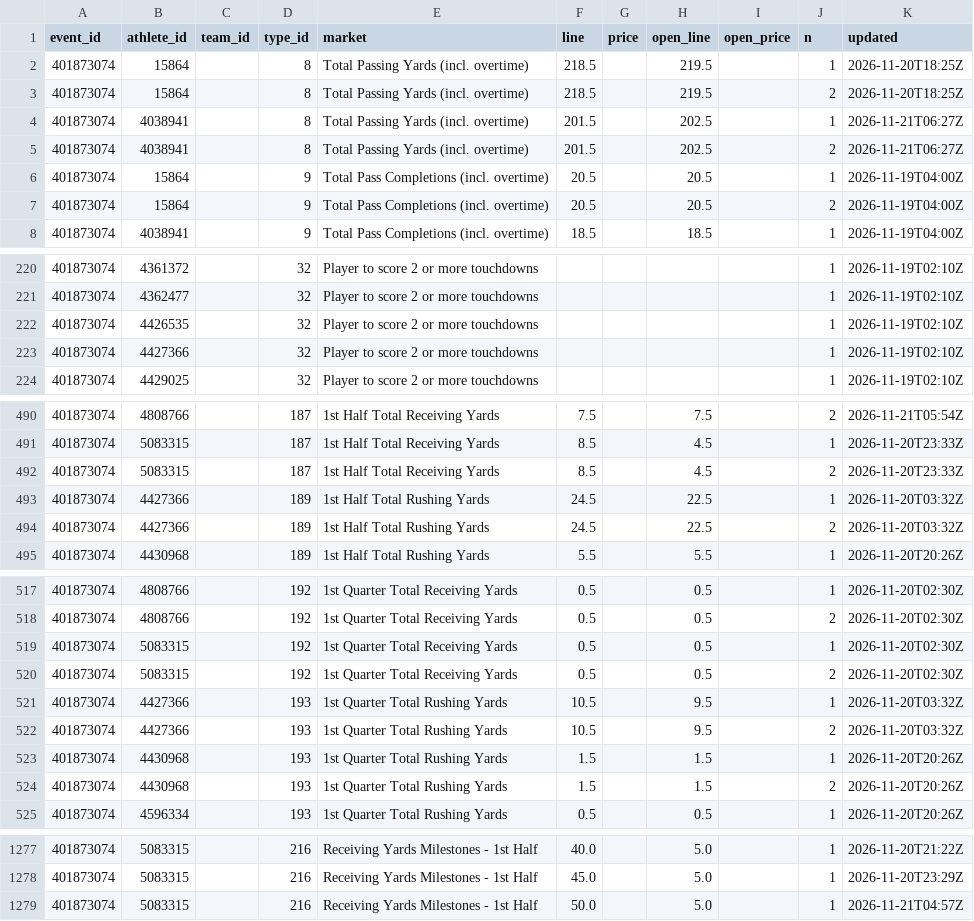
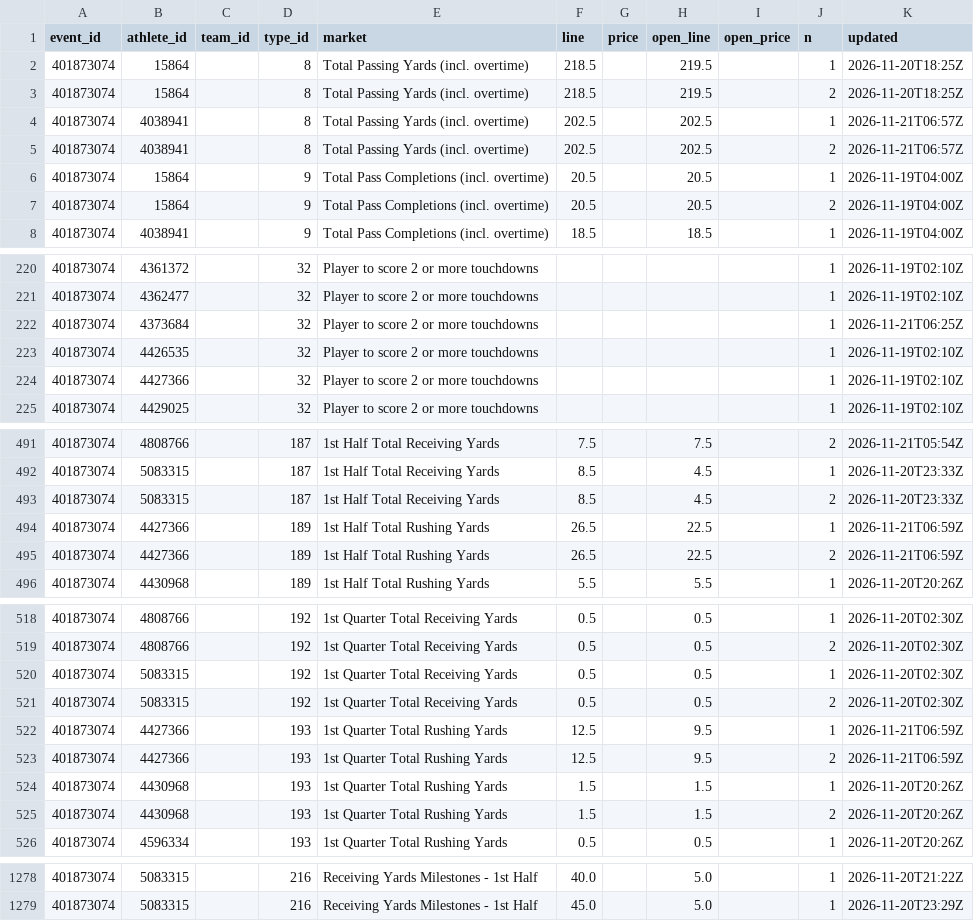
Before and after one commit to Seed808/theesness-data, a CSV file: data/espn/nfl/props/401873074/latest.csv, drawn as a sheet; only a part is shown, gaps mark what is left out; the diff covers the shown part only.

```diff
--- a/data/espn/nfl/props/401873074/latest.csv
+++ b/data/espn/nfl/props/401873074/latest.csv
@@ -3,4 +3,4 @@ event_id,athlete_id,team_id,type_id,market,line,price,open_line,open_price,n,upd
 401873074,15864,,8,Total Passing Yards (incl. overtime),218.5,,219.5,,2,2026-11-20T18:25Z
-401873074,4038941,,8,Total Passing Yards (incl. overtime),201.5,,202.5,,1,2026-11-21T06:27Z
-401873074,4038941,,8,Total Passing Yards (incl. overtime),201.5,,202.5,,2,2026-11-21T06:27Z
+401873074,4038941,,8,Total Passing Yards (incl. overtime),202.5,,202.5,,1,2026-11-21T06:57Z
+401873074,4038941,,8,Total Passing Yards (incl. overtime),202.5,,202.5,,2,2026-11-21T06:57Z
 401873074,15864,,9,Total Pass Completions (incl. overtime),20.5,,20.5,,1,2026-11-19T04:00Z
@@ -221,2 +221,3 @@ event_id,athlete_id,team_id,type_id,market,line,price,open_line,open_price,n,upd
 401873074,4362477,,32,Player to score 2 or more touchdowns,,,,,1,2026-11-19T02:10Z
+401873074,4373684,,32,Player to score 2 or more touchdowns,,,,,1,2026-11-21T06:25Z
 401873074,4426535,,32,Player to score 2 or more touchdowns,,,,,1,2026-11-19T02:10Z
@@ -492,4 +493,4 @@ event_id,athlete_id,team_id,type_id,market,line,price,open_line,open_price,n,upd
 401873074,5083315,,187,1st Half Total Receiving Yards,8.5,,4.5,,2,2026-11-20T23:33Z
-401873074,4427366,,189,1st Half Total Rushing Yards,24.5,,22.5,,1,2026-11-20T03:32Z
-401873074,4427366,,189,1st Half Total Rushing Yards,24.5,,22.5,,2,2026-11-20T03:32Z
+401873074,4427366,,189,1st Half Total Rushing Yards,26.5,,22.5,,1,2026-11-21T06:59Z
+401873074,4427366,,189,1st Half Total Rushing Yards,26.5,,22.5,,2,2026-11-21T06:59Z
 401873074,4430968,,189,1st Half Total Rushing Yards,5.5,,5.5,,1,2026-11-20T20:26Z
@@ -520,4 +521,4 @@ event_id,athlete_id,team_id,type_id,market,line,price,open_line,open_price,n,upd
 401873074,5083315,,192,1st Quarter Total Receiving Yards,0.5,,0.5,,2,2026-11-20T02:30Z
-401873074,4427366,,193,1st Quarter Total Rushing Yards,10.5,,9.5,,1,2026-11-20T03:32Z
-401873074,4427366,,193,1st Quarter Total Rushing Yards,10.5,,9.5,,2,2026-11-20T03:32Z
+401873074,4427366,,193,1st Quarter Total Rushing Yards,12.5,,9.5,,1,2026-11-21T06:59Z
+401873074,4427366,,193,1st Quarter Total Rushing Yards,12.5,,9.5,,2,2026-11-21T06:59Z
 401873074,4430968,,193,1st Quarter Total Rushing Yards,1.5,,1.5,,1,2026-11-20T20:26Z
@@ -1278,2 +1279 @@ event_id,athlete_id,team_id,type_id,market,line,price,open_line,open_price,n,upd
 401873074,5083315,,216,Receiving Yards Milestones - 1st Half,45.0,,5.0,,1,2026-11-20T23:29Z
-401873074,5083315,,216,Receiving Yards Milestones - 1st Half,50.0,,5.0,,1,2026-11-21T04:57Z
```
Also changed, not shown: 2 edited cells elsewhere in this file, data/espn/nfl/props/401873073/latest.csv, data/espn/nfl/props/401873075/latest.csv, 50 other files.
